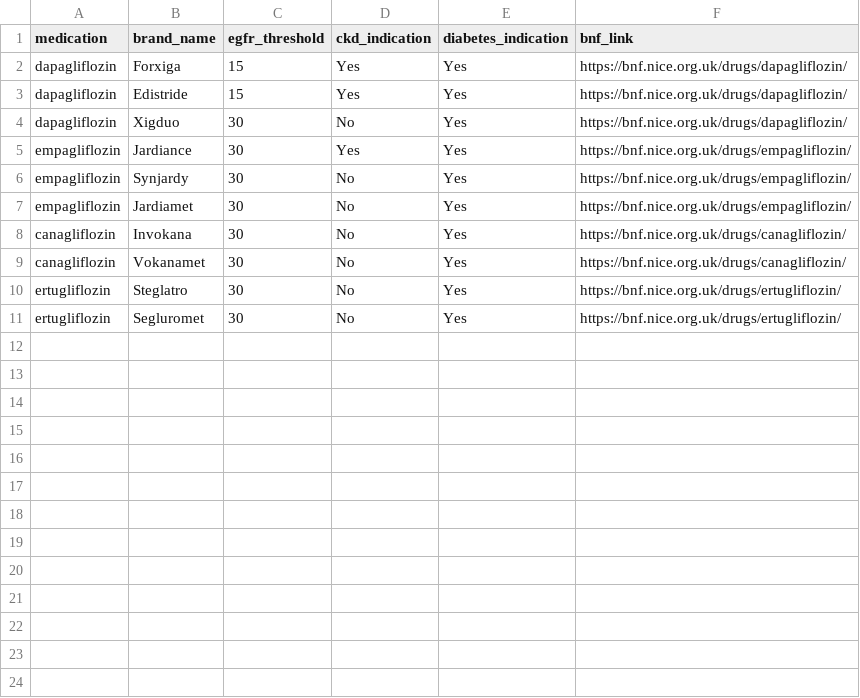
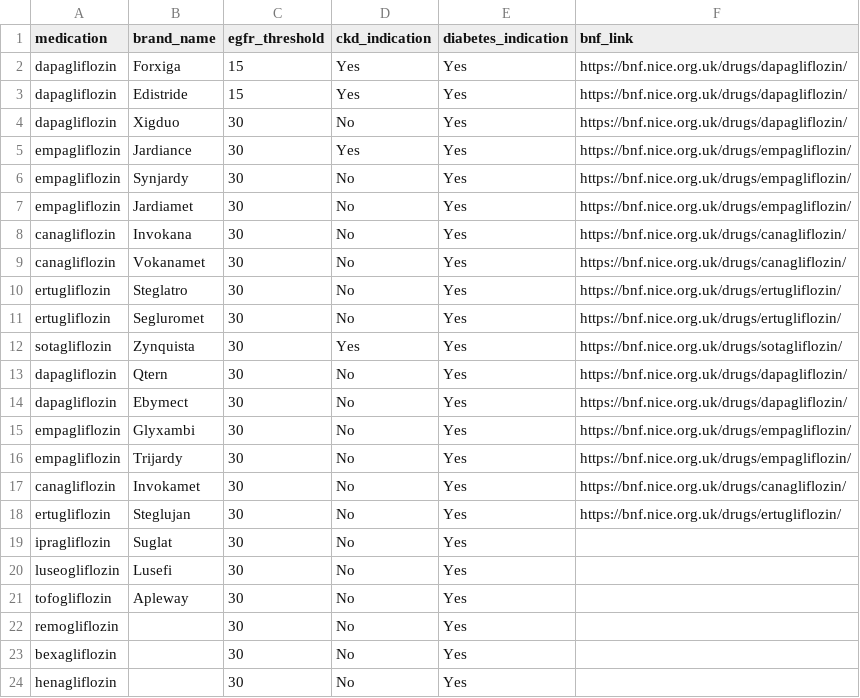
Before and after one commit to NKillough32/CKD-Review, a CSV file: Dependencies/sglt2_inhibitors.csv, drawn as a sheet.

```diff
--- a/Dependencies/sglt2_inhibitors.csv
+++ b/Dependencies/sglt2_inhibitors.csv
@@ -11 +11,14 @@ ertugliflozin,Steglatro,30,No,Yes,https://bnf.nice.org.uk/drugs/ertugliflozin/
 ertugliflozin,Segluromet,30,No,Yes,https://bnf.nice.org.uk/drugs/ertugliflozin/
+sotagliflozin,Zynquista,30,Yes,Yes,https://bnf.nice.org.uk/drugs/sotagliflozin/
+dapagliflozin,Qtern,30,No,Yes,https://bnf.nice.org.uk/drugs/dapagliflozin/
+dapagliflozin,Ebymect,30,No,Yes,https://bnf.nice.org.uk/drugs/dapagliflozin/
+empagliflozin,Glyxambi,30,No,Yes,https://bnf.nice.org.uk/drugs/empagliflozin/
+empagliflozin,Trijardy,30,No,Yes,https://bnf.nice.org.uk/drugs/empagliflozin/
+canagliflozin,Invokamet,30,No,Yes,https://bnf.nice.org.uk/drugs/canagliflozin/
+ertugliflozin,Steglujan,30,No,Yes,https://bnf.nice.org.uk/drugs/ertugliflozin/
+ipragliflozin,Suglat,30,No,Yes,
+luseogliflozin,Lusefi,30,No,Yes,
+tofogliflozin,Apleway,30,No,Yes,
+remogliflozin,,30,No,Yes,
+bexagliflozin,,30,No,Yes,
+henagliflozin,,30,No,Yes,
```
Also changed, not shown: Dependencies/diabetes_meds.csv, 1 other file.
